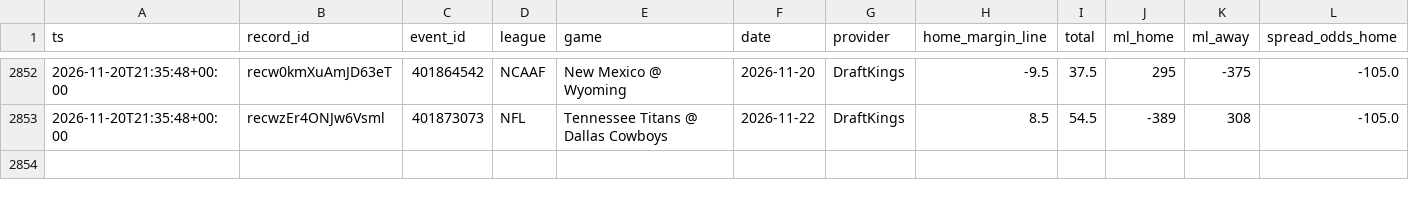
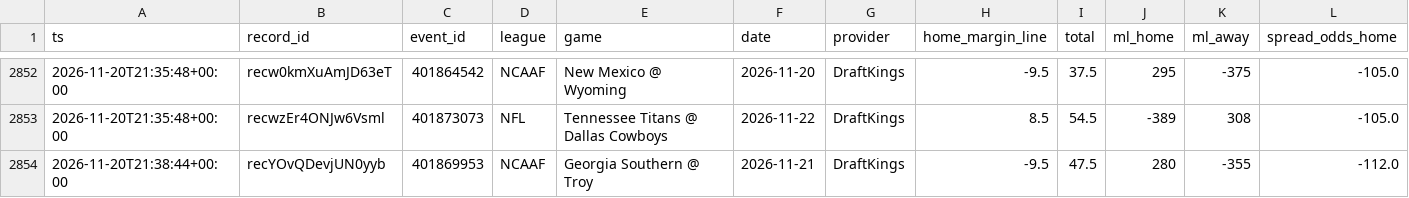
Before and after one commit to Fluff421/custom-claude-skills, a CSV file: signal-desk/intelligence/markets/lines_log.csv, drawn as a sheet; only a part is shown, gaps mark what is left out; rows hold the shown columns only; the diff names each change by its address in the sheet, - before the commit and + after, or states it on an @@ line.

Commit message:
Signal Desk snapshot 2026-11-20 (auto, readiness checked)
Co-authored-by: Perplexity <noreply@perplexity.ai>

```diff
--- a/signal-desk/intelligence/markets/lines_log.csv
+++ b/signal-desk/intelligence/markets/lines_log.csv
+row 2854: 2026-11-20T21:38:44+00:00 | recYOvQDevjUN0yyb | 401869953 | NCAAF | Georgia Southern @ Troy | 2026-11-21 | DraftKings | -9.5 | 47.5 | 280 | -355 | -112.0
```
Also changed, not shown: signal-desk/intelligence/markets/picks_log.csv, 12 other files.
